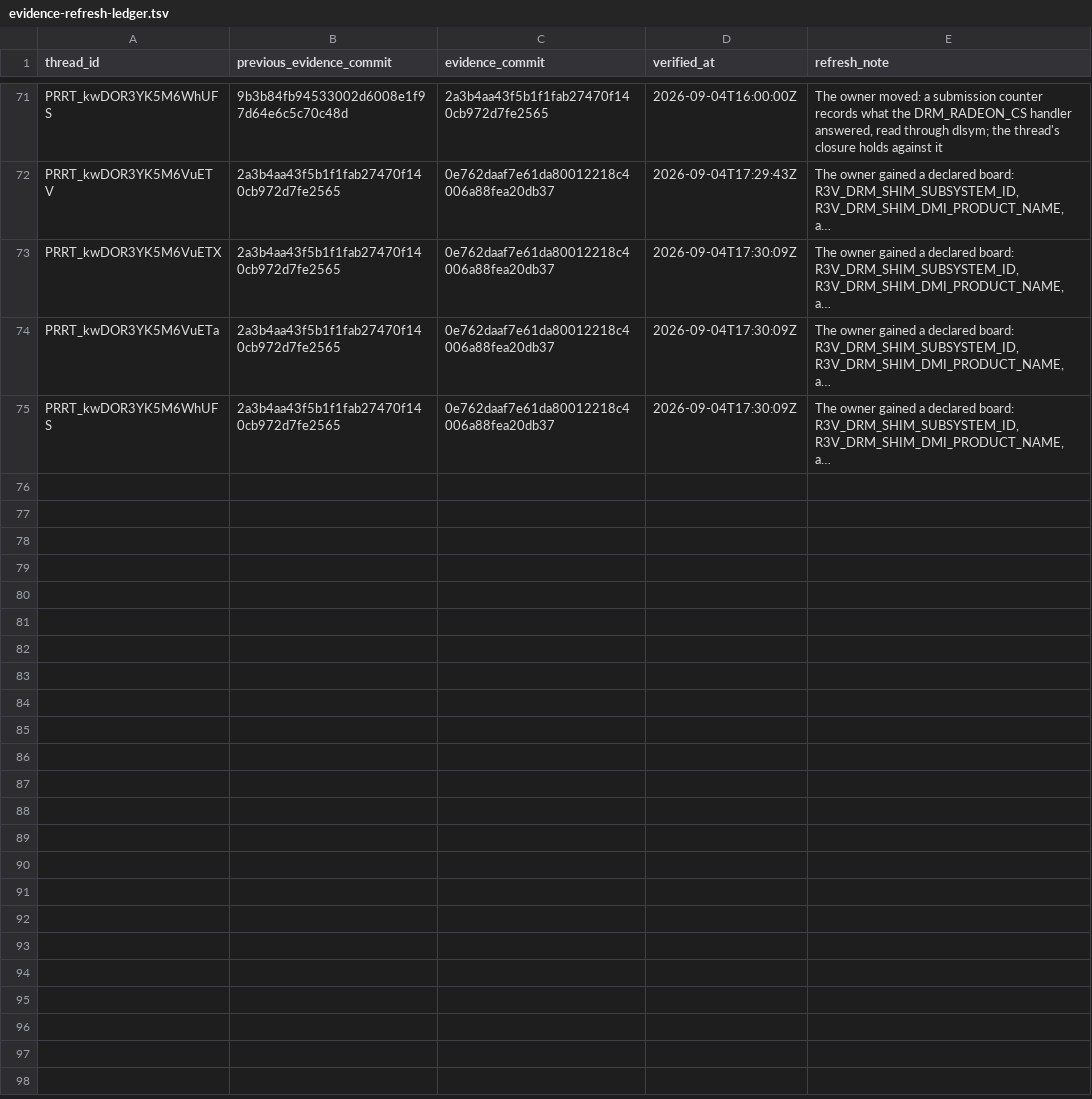
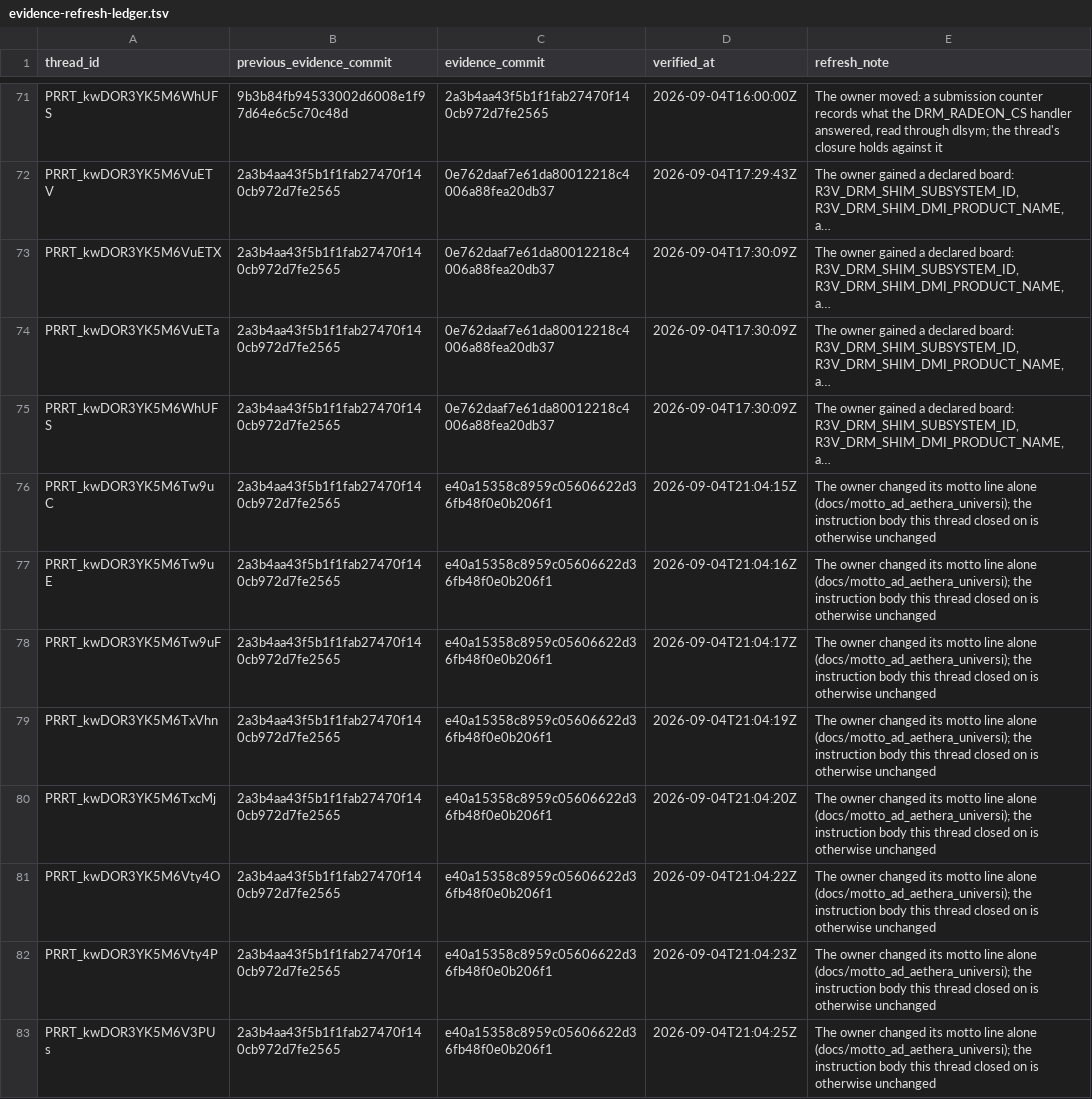
Before and after one commit to Oichkatzelesfrettschen/mesa-26-gororoba, a TSV file: build-infra/docs/review-thread-classifications/merged-thread-frontier-after-TvpLc/evidence-refresh-ledger.tsv, drawn as a sheet; only a part is shown, gaps mark what is left out; long unchanged cells end in …; the diff names each change by its address in the sheet, - before the commit and + after, or states it on an @@ line.

```diff
--- a/build-infra/docs/review-thread-classifications/merged-thread-frontier-after-TvpLc/evidence-refresh-ledger.tsv
+++ b/build-infra/docs/review-thread-classifications/merged-thread-frontier-after-TvpLc/evidence-refresh-ledger.tsv
+row 76: PRRT_kwDOR3YK5M6Tw9uC | 2a3b4aa43f5b1f1fab27470f140cb972d7fe2565 | e40a15358c8959c05606622d36fb48f0e0b206f1 | 2026-09-04T21:04:15Z | The owner changed its motto line alone (docs/motto_ad_aethera_universi); the instruction body this thread closed on is otherwise unchanged
+row 77: PRRT_kwDOR3YK5M6Tw9uE | 2a3b4aa43f5b1f1fab27470f140cb972d7fe2565 | e40a15358c8959c05606622d36fb48f0e0b206f1 | 2026-09-04T21:04:16Z | The owner changed its motto line alone (docs/motto_ad_aethera_universi); the instruction body this thread closed on is otherwise unchanged
+row 78: PRRT_kwDOR3YK5M6Tw9uF | 2a3b4aa43f5b1f1fab27470f140cb972d7fe2565 | e40a15358c8959c05606622d36fb48f0e0b206f1 | 2026-09-04T21:04:17Z | The owner changed its motto line alone (docs/motto_ad_aethera_universi); the instruction body this thread closed on is otherwise unchanged
+row 79: PRRT_kwDOR3YK5M6TxVhn | 2a3b4aa43f5b1f1fab27470f140cb972d7fe2565 | e40a15358c8959c05606622d36fb48f0e0b206f1 | 2026-09-04T21:04:19Z | The owner changed its motto line alone (docs/motto_ad_aethera_universi); the instruction body this thread closed on is otherwise unchanged
+row 80: PRRT_kwDOR3YK5M6TxcMj | 2a3b4aa43f5b1f1fab27470f140cb972d7fe2565 | e40a15358c8959c05606622d36fb48f0e0b206f1 | 2026-09-04T21:04:20Z | The owner changed its motto line alone (docs/motto_ad_aethera_universi); the instruction body this thread closed on is otherwise unchanged
+row 81: PRRT_kwDOR3YK5M6Vty4O | 2a3b4aa43f5b1f1fab27470f140cb972d7fe2565 | e40a15358c8959c05606622d36fb48f0e0b206f1 | 2026-09-04T21:04:22Z | The owner changed its motto line alone (docs/motto_ad_aethera_universi); the instruction body this thread closed on is otherwise unchanged
+row 82: PRRT_kwDOR3YK5M6Vty4P | 2a3b4aa43f5b1f1fab27470f140cb972d7fe2565 | e40a15358c8959c05606622d36fb48f0e0b206f1 | 2026-09-04T21:04:23Z | The owner changed its motto line alone (docs/motto_ad_aethera_universi); the instruction body this thread closed on is otherwise unchanged
+row 83: PRRT_kwDOR3YK5M6V3PUs | 2a3b4aa43f5b1f1fab27470f140cb972d7fe2565 | e40a15358c8959c05606622d36fb48f0e0b206f1 | 2026-09-04T21:04:25Z | The owner changed its motto line alone (docs/motto_ad_aethera_universi); the instruction body this thread closed on is otherwise unchanged
```
Also changed, not shown: build-infra/docs/review-thread-classifications/merged-thread-frontier-after-QY6A8/evidence-refresh-ledger.tsv, build-infra/docs/review-thread-classifications/merged-thread-frontier-after-WhUFS/evidence-refresh-ledger.tsv, 1 other file.
